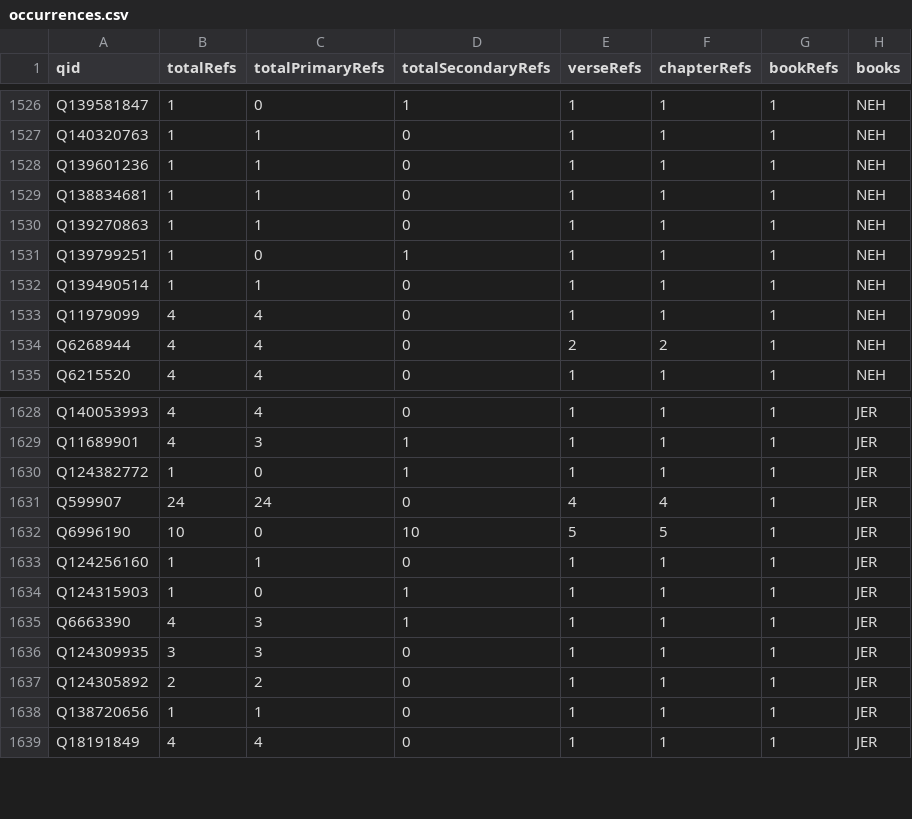
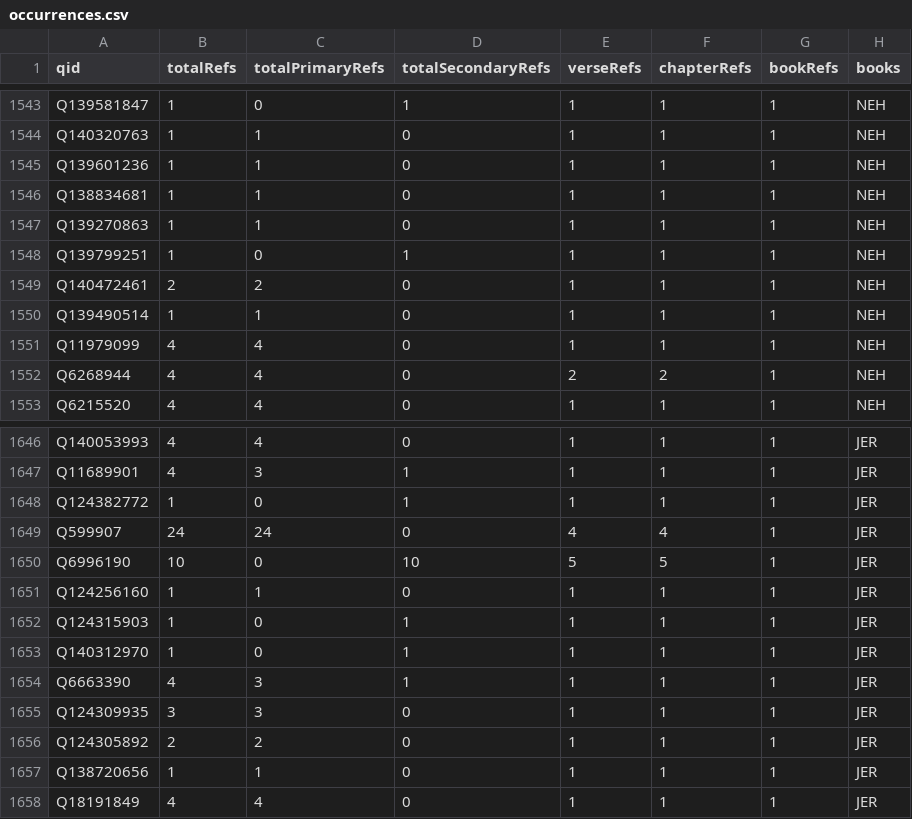
Before and after one commit to BrianMacIntosh/bsb-wikidata, a CSV file: generated/occurrences.csv, drawn as a sheet; only a part is shown, gaps mark what is left out; the diff covers the shown part only; the diff names each change by its address in the sheet, - before the commit and + after, or states it on an @@ line.

```diff
--- a/generated/occurrences.csv
+++ b/generated/occurrences.csv
+row 1549: Q140472461 | 2 | 2 | 0 | 1 | 1 | 1 | NEH
+row 1653: Q140312970 | 1 | 0 | 1 | 1 | 1 | 1 | JER
```
Also changed, not shown: 17 added rows elsewhere in this file, generated/bookstats.csv, 9 other files.
